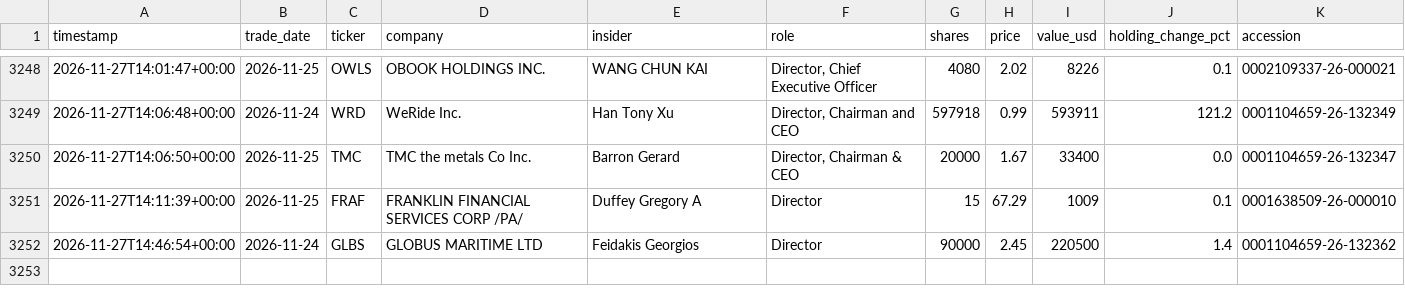
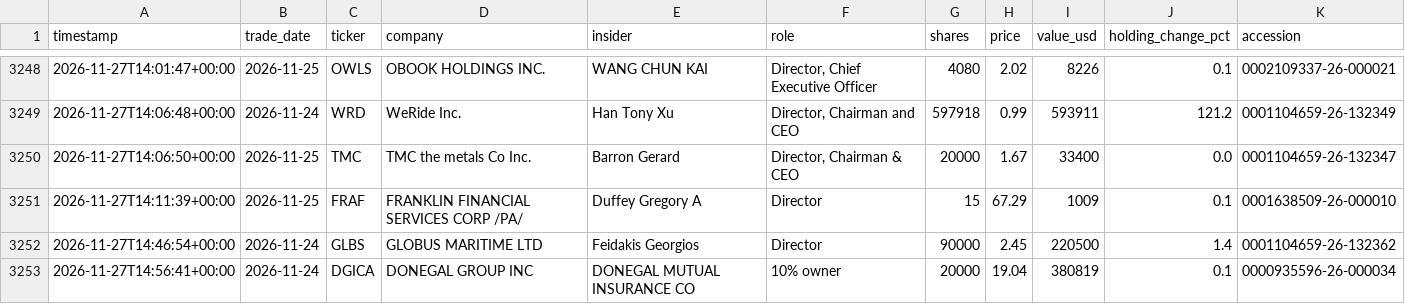
Before and after one commit to kiianwanted-byte/filings-monitor, a CSV file: data/buys.csv, drawn as a sheet; only a part is shown, gaps mark what is left out.

```diff
--- a/data/buys.csv
+++ b/data/buys.csv
@@ -3252 +3252,2 @@ timestamp,trade_date,ticker,company,insider,role,shares,price,value_usd,holding_
 2026-11-27T14:46:54+00:00,2026-11-24,GLBS,GLOBUS MARITIME LTD,Feidakis Georgios,Director,90000,2.45,220500,1.4,0001104659-26-132362
+2026-11-27T14:56:41+00:00,2026-11-24,DGICA,DONEGAL GROUP INC,DONEGAL MUTUAL INSURANCE CO,10% owner,20000,19.04,380819,0.1,0000935596-26-000034
```
Also changed, not shown: 2 other files.
